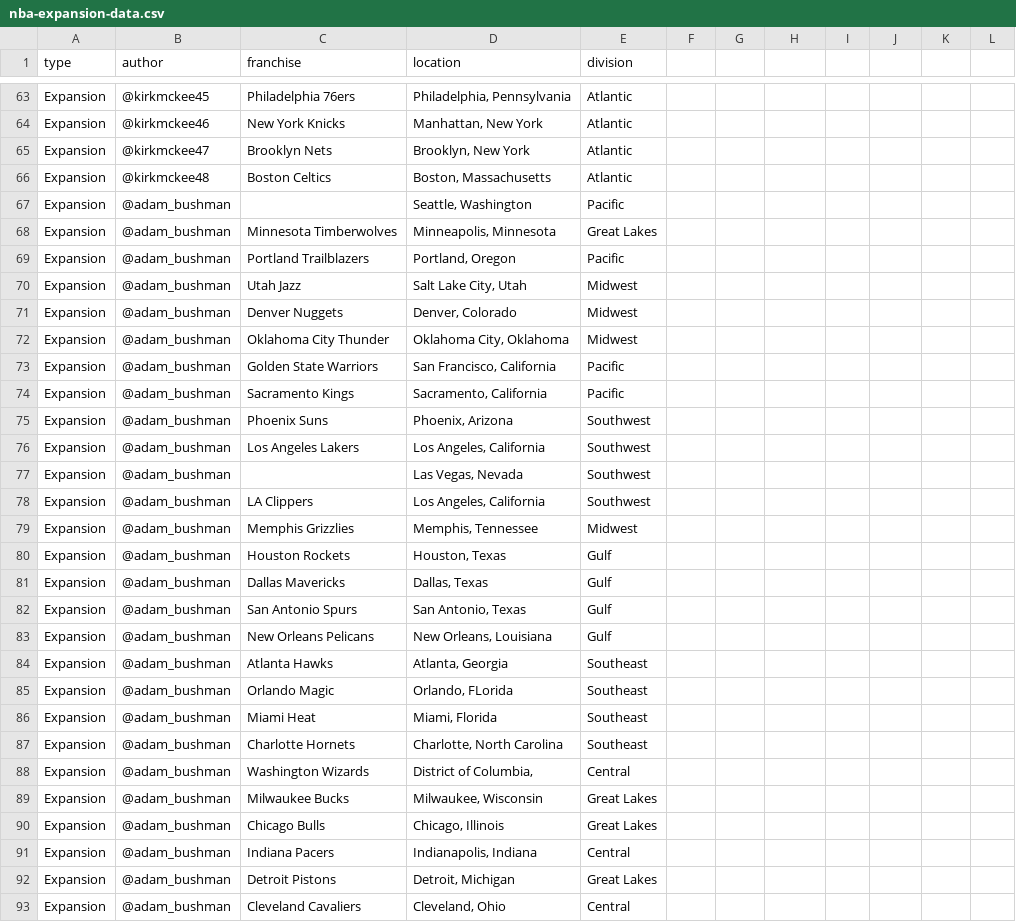
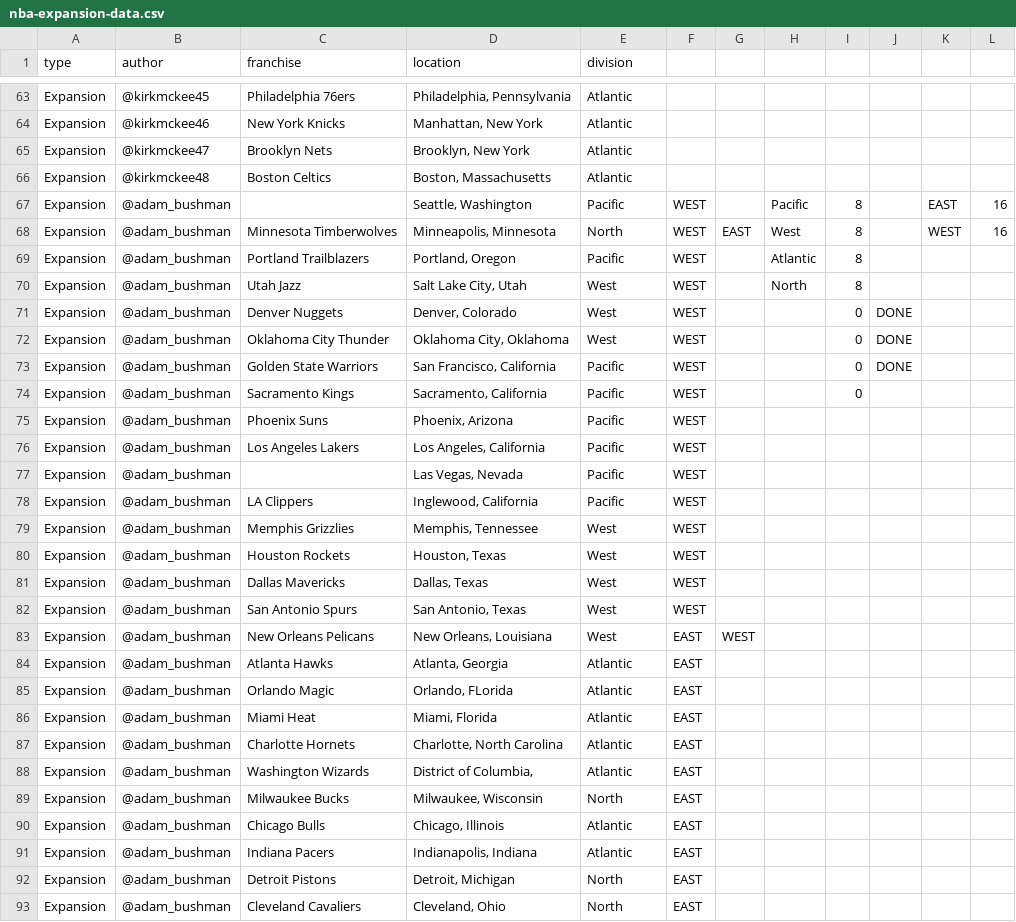
Before and after one commit to adambushman/ggplot2-learn-and-practice, a CSV file: geographic-plots/nba-expansion-data.csv, drawn as a sheet; only a part is shown, gaps mark what is left out; the diff covers the shown part only.

```diff
--- a/geographic-plots/nba-expansion-data.csv
+++ b/geographic-plots/nba-expansion-data.csv
@@ -67,27 +67,27 @@ Expansion,@kirkmckee48,Boston Celtics,"Boston, Massachusetts",Atlantic
-Expansion,@adam_bushman,,"Seattle, Washington",Pacific
-Expansion,@adam_bushman,Minnesota Timberwolves,"Minneapolis, Minnesota",Great Lakes
-Expansion,@adam_bushman,Portland Trailblazers,"Portland, Oregon",Pacific
-Expansion,@adam_bushman,Utah Jazz,"Salt Lake City, Utah",Midwest
-Expansion,@adam_bushman,Denver Nuggets,"Denver, Colorado",Midwest
-Expansion,@adam_bushman,Oklahoma City Thunder,"Oklahoma City, Oklahoma",Midwest
-Expansion,@adam_bushman,Golden State Warriors,"San Francisco, California",Pacific
-Expansion,@adam_bushman,Sacramento Kings,"Sacramento, California",Pacific
-Expansion,@adam_bushman,Phoenix Suns,"Phoenix, Arizona",Southwest
-Expansion,@adam_bushman,Los Angeles Lakers,"Los Angeles, California",Southwest
-Expansion,@adam_bushman,,"Las Vegas, Nevada",Southwest
-Expansion,@adam_bushman,LA Clippers,"Los Angeles, California",Southwest
-Expansion,@adam_bushman,Memphis Grizzlies,"Memphis, Tennessee",Midwest
-Expansion,@adam_bushman,Houston Rockets,"Houston, Texas",Gulf
-Expansion,@adam_bushman,Dallas Mavericks,"Dallas, Texas",Gulf
-Expansion,@adam_bushman,San Antonio Spurs,"San Antonio, Texas",Gulf
-Expansion,@adam_bushman,New Orleans Pelicans,"New Orleans, Louisiana",Gulf
-Expansion,@adam_bushman,Atlanta Hawks,"Atlanta, Georgia",Southeast
-Expansion,@adam_bushman,Orlando Magic,"Orlando, FLorida",Southeast
-Expansion,@adam_bushman,Miami Heat,"Miami, Florida",Southeast
-Expansion,@adam_bushman,Charlotte Hornets,"Charlotte, North Carolina",Southeast
-Expansion,@adam_bushman,Washington Wizards,"District of Columbia, ",Central
-Expansion,@adam_bushman,Milwaukee Bucks,"Milwaukee, Wisconsin",Great Lakes
-Expansion,@adam_bushman,Chicago Bulls,"Chicago, Illinois",Great Lakes
-Expansion,@adam_bushman,Indiana Pacers,"Indianapolis, Indiana",Central
-Expansion,@adam_bushman,Detroit Pistons,"Detroit, Michigan",Great Lakes
-Expansion,@adam_bushman,Cleveland Cavaliers,"Cleveland, Ohio",Central
+Expansion,@adam_bushman,,"Seattle, Washington",Pacific,WEST,,Pacific,8,,EAST,16
+Expansion,@adam_bushman,Minnesota Timberwolves,"Minneapolis, Minnesota",North,WEST,EAST,West,8,,WEST,16
+Expansion,@adam_bushman,Portland Trailblazers,"Portland, Oregon",Pacific,WEST,,Atlantic,8,,,
+Expansion,@adam_bushman,Utah Jazz,"Salt Lake City, Utah",West,WEST,,North,8,,,
+Expansion,@adam_bushman,Denver Nuggets,"Denver, Colorado",West,WEST,,,0,DONE,,
+Expansion,@adam_bushman,Oklahoma City Thunder,"Oklahoma City, Oklahoma",West,WEST,,,0,DONE,,
+Expansion,@adam_bushman,Golden State Warriors,"San Francisco, California",Pacific,WEST,,,0,DONE,,
+Expansion,@adam_bushman,Sacramento Kings,"Sacramento, California",Pacific,WEST,,,0,,,
+Expansion,@adam_bushman,Phoenix Suns,"Phoenix, Arizona",Pacific,WEST,,,,,,
+Expansion,@adam_bushman,Los Angeles Lakers,"Los Angeles, California",Pacific,WEST,,,,,,
+Expansion,@adam_bushman,,"Las Vegas, Nevada",Pacific,WEST,,,,,,
+Expansion,@adam_bushman,LA Clippers,"Inglewood, California",Pacific,WEST,,,,,,
+Expansion,@adam_bushman,Memphis Grizzlies,"Memphis, Tennessee",West,WEST,,,,,,
+Expansion,@adam_bushman,Houston Rockets,"Houston, Texas",West,WEST,,,,,,
+Expansion,@adam_bushman,Dallas Mavericks,"Dallas, Texas",West,WEST,,,,,,
+Expansion,@adam_bushman,San Antonio Spurs,"San Antonio, Texas",West,WEST,,,,,,
+Expansion,@adam_bushman,New Orleans Pelicans,"New Orleans, Louisiana",West,EAST,WEST,,,,,
+Expansion,@adam_bushman,Atlanta Hawks,"Atlanta, Georgia",Atlantic,EAST,,,,,,
+Expansion,@adam_bushman,Orlando Magic,"Orlando, FLorida",Atlantic,EAST,,,,,,
+Expansion,@adam_bushman,Miami Heat,"Miami, Florida",Atlantic,EAST,,,,,,
+Expansion,@adam_bushman,Charlotte Hornets,"Charlotte, North Carolina",Atlantic,EAST,,,,,,
+Expansion,@adam_bushman,Washington Wizards,"District of Columbia, ",Atlantic,EAST,,,,,,
+Expansion,@adam_bushman,Milwaukee Bucks,"Milwaukee, Wisconsin",North,EAST,,,,,,
+Expansion,@adam_bushman,Chicago Bulls,"Chicago, Illinois",Atlantic,EAST,,,,,,
+Expansion,@adam_bushman,Indiana Pacers,"Indianapolis, Indiana",Atlantic,EAST,,,,,,
+Expansion,@adam_bushman,Detroit Pistons,"Detroit, Michigan",North,EAST,,,,,,
+Expansion,@adam_bushman,Cleveland Cavaliers,"Cleveland, Ohio",North,EAST,,,,,,
```
Also changed, not shown: 9 edited cells elsewhere in this file, 1 other file.
